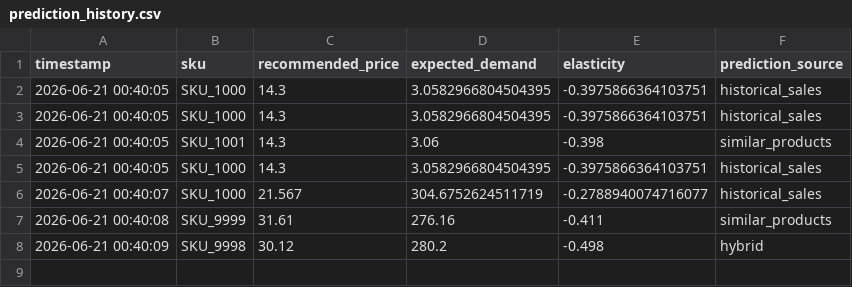
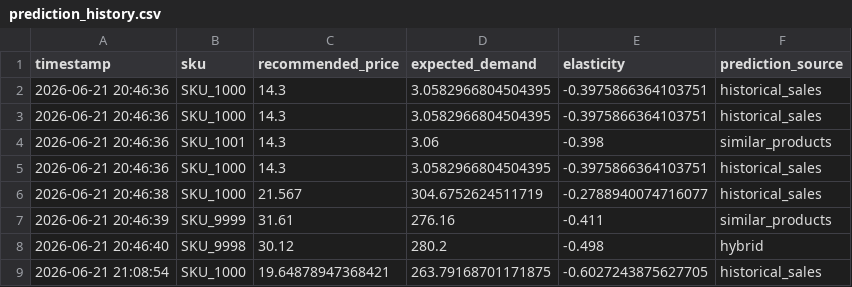
Before and after one commit to AlimpanMukherjee/AI-Dynamic-Retail-Pricing-System, a CSV file: history/prediction_history.csv, drawn as a sheet.

```diff
--- a/history/prediction_history.csv
+++ b/history/prediction_history.csv
@@ -1,8 +1,9 @@
 timestamp,sku,recommended_price,expected_demand,elasticity,prediction_source
-2026-06-21 00:40:05,SKU_1000,14.3,3.0582966804504395,-0.3975866364103751,historical_sales
-2026-06-21 00:40:05,SKU_1000,14.3,3.0582966804504395,-0.3975866364103751,historical_sales
-2026-06-21 00:40:05,SKU_1001,14.3,3.06,-0.398,similar_products
-2026-06-21 00:40:05,SKU_1000,14.3,3.0582966804504395,-0.3975866364103751,historical_sales
-2026-06-21 00:40:07,SKU_1000,21.567,304.6752624511719,-0.2788940074716077,historical_sales
-2026-06-21 00:40:08,SKU_9999,31.61,276.16,-0.411,similar_products
-2026-06-21 00:40:09,SKU_9998,30.12,280.2,-0.498,hybrid
+2026-06-21 20:46:36,SKU_1000,14.3,3.0582966804504395,-0.3975866364103751,historical_sales
+2026-06-21 20:46:36,SKU_1000,14.3,3.0582966804504395,-0.3975866364103751,historical_sales
+2026-06-21 20:46:36,SKU_1001,14.3,3.06,-0.398,similar_products
+2026-06-21 20:46:36,SKU_1000,14.3,3.0582966804504395,-0.3975866364103751,historical_sales
+2026-06-21 20:46:38,SKU_1000,21.567,304.6752624511719,-0.2788940074716077,historical_sales
+2026-06-21 20:46:39,SKU_9999,31.61,276.16,-0.411,similar_products
+2026-06-21 20:46:40,SKU_9998,30.12,280.2,-0.498,hybrid
+2026-06-21 21:08:54,SKU_1000,19.64878947368421,263.79168701171875,-0.6027243875627705,historical_sales
```
Also changed, not shown: customer_data/inventory_current.csv, customer_data/inventory_history.csv, 29 other files.
